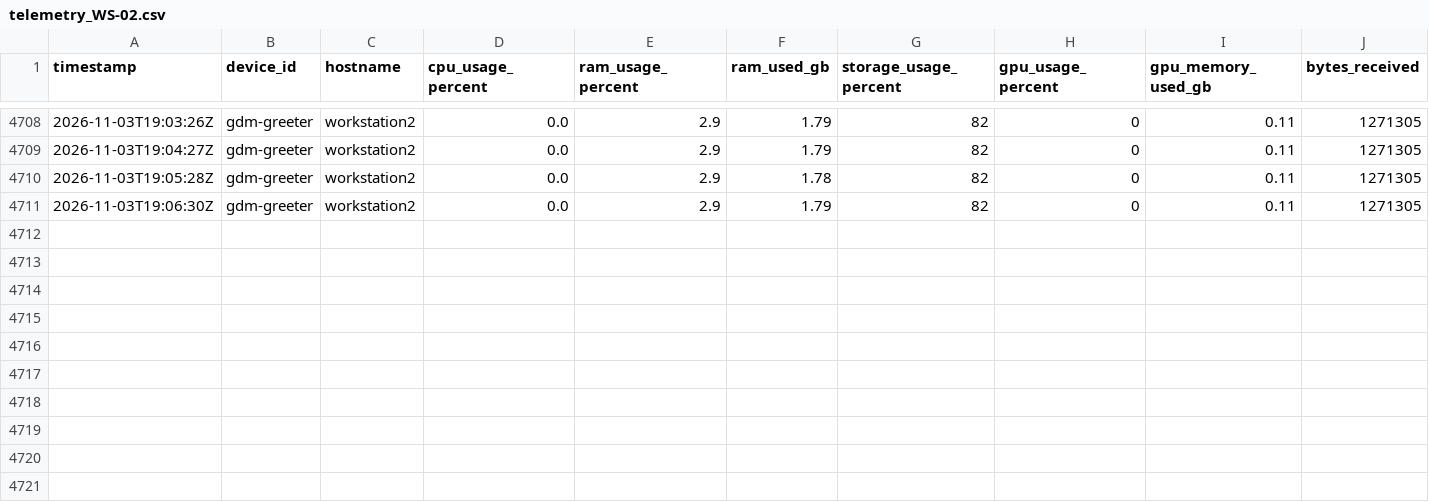
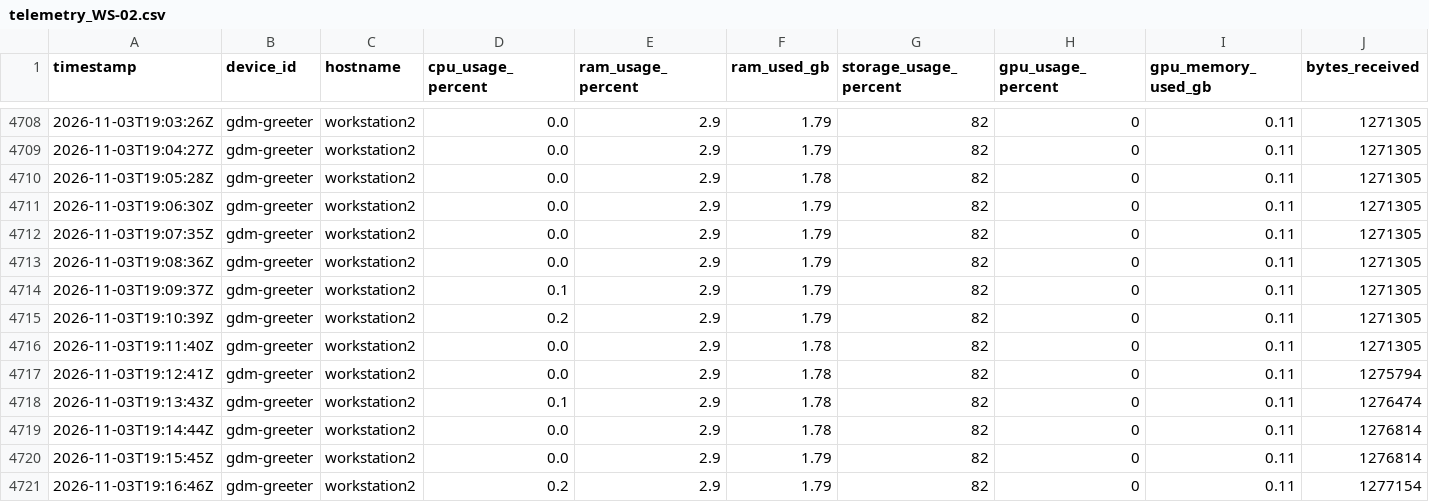
Before and after one commit to SavIA-Lab/savia-traffic, a CSV file: dashboard/data/telemetry_WS-02.csv, drawn as a sheet; only a part is shown, gaps mark what is left out; rows hold the shown columns only; the diff names each change by its address in the sheet, - before the commit and + after, or states it on an @@ line.

Commit message:
data: workstation02 telemetry 2026-11-03T19:16:48Z

```diff
--- a/dashboard/data/telemetry_WS-02.csv
+++ b/dashboard/data/telemetry_WS-02.csv
+row 4712: 2026-11-03T19:07:35Z | gdm-greeter | workstation2 | 0.0 | 2.9 | 1.79 | 82 | 0 | 0.11 | 1271305
+row 4713: 2026-11-03T19:08:36Z | gdm-greeter | workstation2 | 0.0 | 2.9 | 1.79 | 82 | 0 | 0.11 | 1271305
+row 4714: 2026-11-03T19:09:37Z | gdm-greeter | workstation2 | 0.1 | 2.9 | 1.79 | 82 | 0 | 0.11 | 1271305
+row 4715: 2026-11-03T19:10:39Z | gdm-greeter | workstation2 | 0.2 | 2.9 | 1.79 | 82 | 0 | 0.11 | 1271305
+row 4716: 2026-11-03T19:11:40Z | gdm-greeter | workstation2 | 0.0 | 2.9 | 1.78 | 82 | 0 | 0.11 | 1271305
+row 4717: 2026-11-03T19:12:41Z | gdm-greeter | workstation2 | 0.0 | 2.9 | 1.78 | 82 | 0 | 0.11 | 1275794
+row 4718: 2026-11-03T19:13:43Z | gdm-greeter | workstation2 | 0.1 | 2.9 | 1.78 | 82 | 0 | 0.11 | 1276474
+row 4719: 2026-11-03T19:14:44Z | gdm-greeter | workstation2 | 0.0 | 2.9 | 1.78 | 82 | 0 | 0.11 | 1276814
+row 4720: 2026-11-03T19:15:45Z | gdm-greeter | workstation2 | 0.0 | 2.9 | 1.79 | 82 | 0 | 0.11 | 1276814
+row 4721: 2026-11-03T19:16:46Z | gdm-greeter | workstation2 | 0.2 | 2.9 | 1.79 | 82 | 0 | 0.11 | 1277154
```
